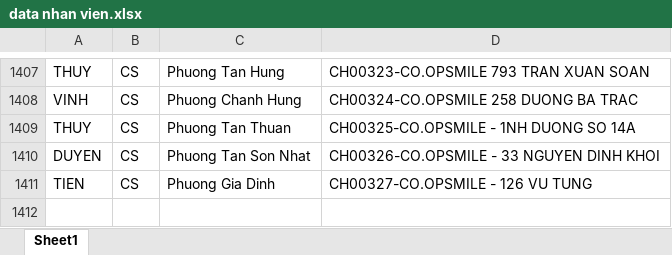
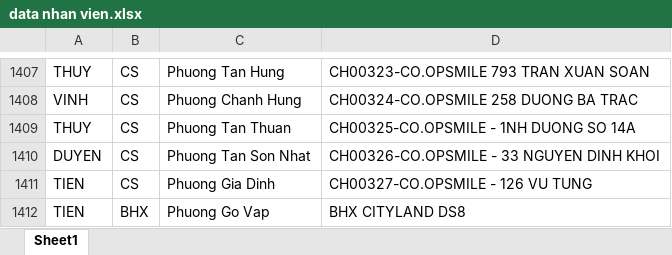
Before and after one commit to vodongduc201-maker/Tem-Co.op, an Excel workbook: data nhan vien.xlsx, sheet Sheet1, drawn as a sheet; only a part is shown, gaps mark what is left out; values as stored, in another font and other column widths than the file's, no borders; conditional formats not drawn; the diff names each change by its address in the sheet, - before the commit and + after, or states it on an @@ line.

Commit message:
Add files via upload

```diff
--- a/data nhan vien.xlsx (sheet Sheet1)
+++ b/data nhan vien.xlsx (sheet Sheet1)
+row 1412: TIEN | BHX | Phuong Go Vap | BHX CITYLAND DS8
```
